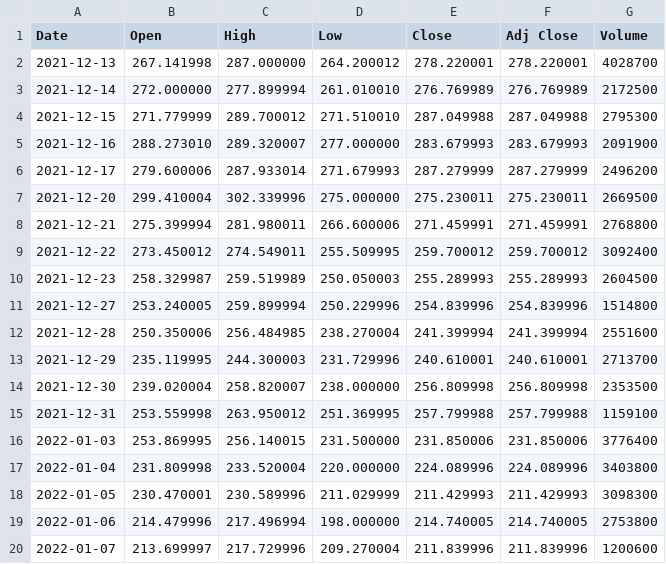
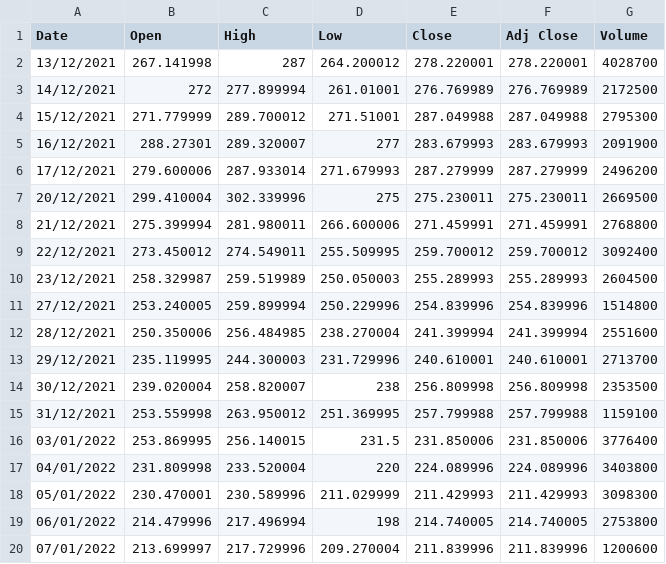
Before and after one commit to aidinattar/Financial-Mathematics, a CSV file: W1.Binomial-Model/BNTX.csv, drawn as a sheet; only a part is shown; the diff covers the shown part only.

```diff
--- a/W1.Binomial-Model/BNTX.csv
+++ b/W1.Binomial-Model/BNTX.csv
@@ -1,20 +1,20 @@
 Date,Open,High,Low,Close,Adj Close,Volume
-2021-12-13,267.141998,287.000000,264.200012,278.220001,278.220001,4028700
-2021-12-14,272.000000,277.899994,261.010010,276.769989,276.769989,2172500
-2021-12-15,271.779999,289.700012,271.510010,287.049988,287.049988,2795300
-2021-12-16,288.273010,289.320007,277.000000,283.679993,283.679993,2091900
-2021-12-17,279.600006,287.933014,271.679993,287.279999,287.279999,2496200
-2021-12-20,299.410004,302.339996,275.000000,275.230011,275.230011,2669500
-2021-12-21,275.399994,281.980011,266.600006,271.459991,271.459991,2768800
-2021-12-22,273.450012,274.549011,255.509995,259.700012,259.700012,3092400
-2021-12-23,258.329987,259.519989,250.050003,255.289993,255.289993,2604500
-2021-12-27,253.240005,259.899994,250.229996,254.839996,254.839996,1514800
-2021-12-28,250.350006,256.484985,238.270004,241.399994,241.399994,2551600
-2021-12-29,235.119995,244.300003,231.729996,240.610001,240.610001,2713700
-2021-12-30,239.020004,258.820007,238.000000,256.809998,256.809998,2353500
-2021-12-31,253.559998,263.950012,251.369995,257.799988,257.799988,1159100
-2022-01-03,253.869995,256.140015,231.500000,231.850006,231.850006,3776400
-2022-01-04,231.809998,233.520004,220.000000,224.089996,224.089996,3403800
-2022-01-05,230.470001,230.589996,211.029999,211.429993,211.429993,3098300
-2022-01-06,214.479996,217.496994,198.000000,214.740005,214.740005,2753800
-2022-01-07,213.699997,217.729996,209.270004,211.839996,211.839996,1200600
+13/12/2021,267.141998,287,264.200012,278.220001,278.220001,4028700
+14/12/2021,272,277.899994,261.01001,276.769989,276.769989,2172500
+15/12/2021,271.779999,289.700012,271.51001,287.049988,287.049988,2795300
+16/12/2021,288.27301,289.320007,277,283.679993,283.679993,2091900
+17/12/2021,279.600006,287.933014,271.679993,287.279999,287.279999,2496200
+20/12/2021,299.410004,302.339996,275,275.230011,275.230011,2669500
+21/12/2021,275.399994,281.980011,266.600006,271.459991,271.459991,2768800
+22/12/2021,273.450012,274.549011,255.509995,259.700012,259.700012,3092400
+23/12/2021,258.329987,259.519989,250.050003,255.289993,255.289993,2604500
+27/12/2021,253.240005,259.899994,250.229996,254.839996,254.839996,1514800
+28/12/2021,250.350006,256.484985,238.270004,241.399994,241.399994,2551600
+29/12/2021,235.119995,244.300003,231.729996,240.610001,240.610001,2713700
+30/12/2021,239.020004,258.820007,238,256.809998,256.809998,2353500
+31/12/2021,253.559998,263.950012,251.369995,257.799988,257.799988,1159100
+03/01/2022,253.869995,256.140015,231.5,231.850006,231.850006,3776400
+04/01/2022,231.809998,233.520004,220,224.089996,224.089996,3403800
+05/01/2022,230.470001,230.589996,211.029999,211.429993,211.429993,3098300
+06/01/2022,214.479996,217.496994,198,214.740005,214.740005,2753800
+07/01/2022,213.699997,217.729996,209.270004,211.839996,211.839996,1200600
```
Also changed, not shown: 59 edited cells elsewhere in this file, 1 other file.
